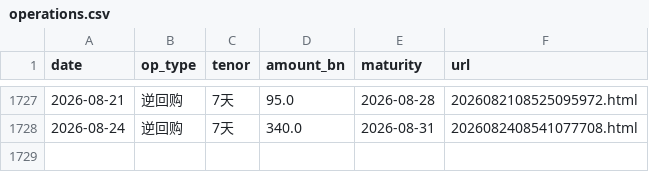
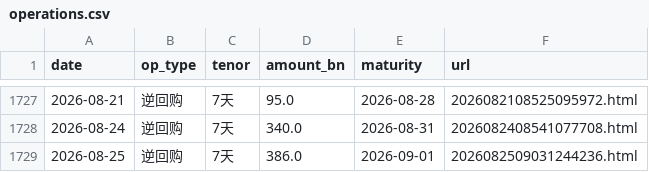
Before and after one commit to Slavduja/PBOC, a CSV file: output/operations.csv, drawn as a sheet; only a part is shown, gaps mark what is left out.

```diff
--- a/output/operations.csv
+++ b/output/operations.csv
@@ -1728 +1728,2 @@ date,op_type,tenor,amount_bn,maturity,url
 2026-08-24,逆回购,7天,340.0,2026-08-31,2026082408541077708.html
+2026-08-25,逆回购,7天,386.0,2026-09-01,2026082509031244236.html
```
Also changed, not shown: output/markets.csv, output/pboc_liquidity.csv, 2 other files.
